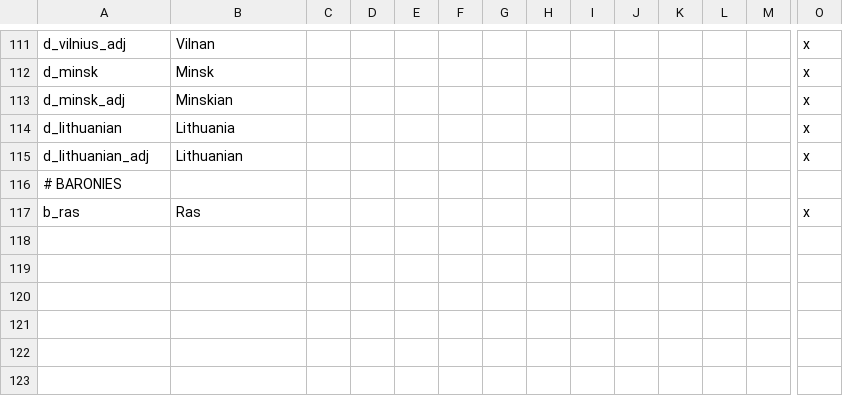
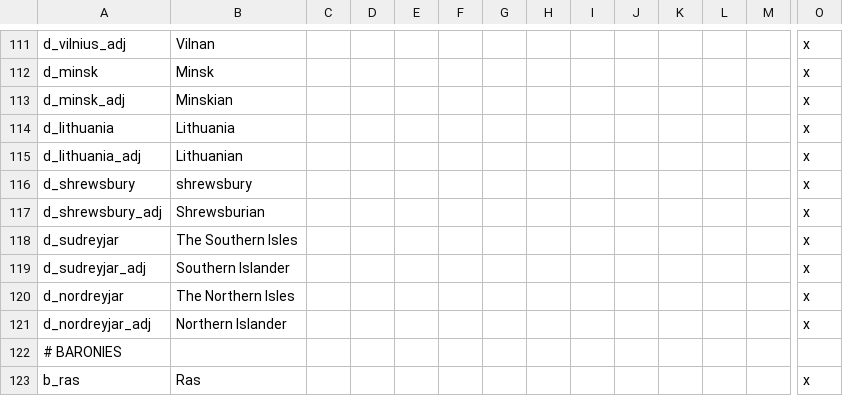
Before and after one commit to darkgamma/erebos-mod, a CSV file: localisation/titles.csv, drawn as a sheet; only a part is shown, gaps mark what is left out; rows hold the shown columns only; the diff names each change by its address in the sheet, - before the commit and + after, or states it on an @@ line.

```diff
--- a/localisation/titles.csv
+++ b/localisation/titles.csv
-A114: d_lithuanian
+A114: d_lithuania
-A115: d_lithuanian_adj
+A115: d_lithuania_adj
+row 116: d_shrewsbury | shrewsbury |  |  |  |  |  |  |  |  |  |  |  | x
+row 117: d_shrewsbury_adj | Shrewsburian |  |  |  |  |  |  |  |  |  |  |  | x
+row 118: d_sudreyjar | The Southern Isles |  |  |  |  |  |  |  |  |  |  |  | x
+row 119: d_sudreyjar_adj | Southern Islander |  |  |  |  |  |  |  |  |  |  |  | x
+row 120: d_nordreyjar | The Northern Isles |  |  |  |  |  |  |  |  |  |  |  | x
+row 121: d_nordreyjar_adj | Northern Islander |  |  |  |  |  |  |  |  |  |  |  | x
```
Also changed, not shown: 1 other file.
